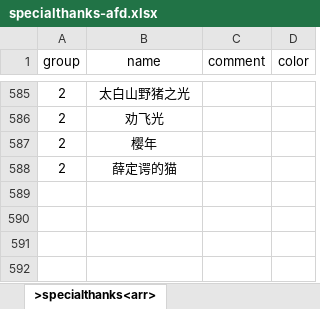
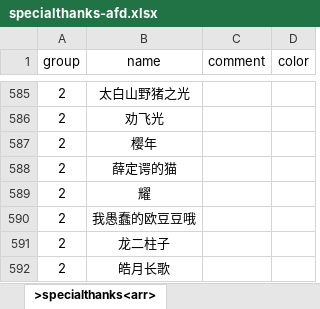
Before and after one commit to VickScarlet/lifeRestart, an Excel workbook: data/specialthanks-afd.xlsx, sheet >specialthanks<arr>, drawn as a sheet; only a part is shown, gaps mark what is left out; values as stored, in another font and other column widths than the file's, no borders; the diff names each change by its address in the sheet, - before the commit and + after, or states it on an @@ line.

Commit message:
update specialthanks

```diff
--- a/data/specialthanks-afd.xlsx (sheet >specialthanks<arr>)
+++ b/data/specialthanks-afd.xlsx (sheet >specialthanks<arr>)
+row 589: 2 | 耀
+row 590: 2 | 我愚蠢的欧豆豆哦
+row 591: 2 | 龙二柱子
+row 592: 2 | 皓月长歌
```
Also changed, not shown: data/specialthanks-dun.xlsx, 1 other file.
